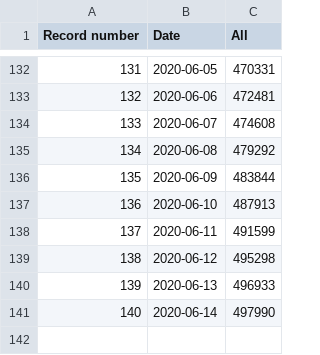
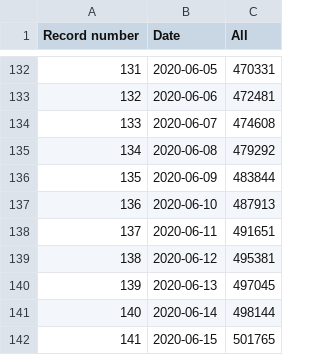
Before and after one commit to kukosek/czech-covid-db, a CSV file: uzis/records_tests_uzis.csv, drawn as a sheet; only a part is shown, gaps mark what is left out.

```diff
--- a/uzis/records_tests_uzis.csv
+++ b/uzis/records_tests_uzis.csv
@@ -137,5 +137,6 @@ Record number,Date,All
 136,2020-06-10,487913
-137,2020-06-11,491599
-138,2020-06-12,495298
-139,2020-06-13,496933
-140,2020-06-14,497990
+137,2020-06-11,491651
+138,2020-06-12,495381
+139,2020-06-13,497045
+140,2020-06-14,498144
+141,2020-06-15,501765
```
Also changed, not shown: 1 other file.
